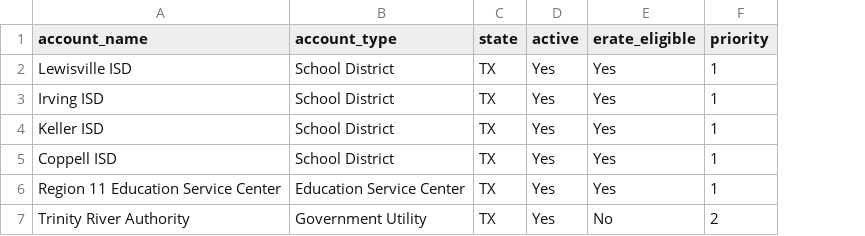
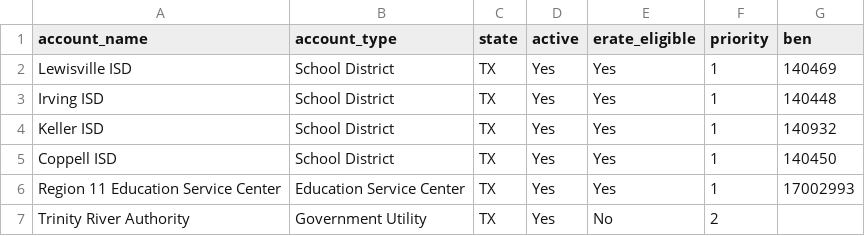
Before and after one commit to kristydice-maker/K12---opportunity---command-center, a CSV file: data/accounts.csv, drawn as a sheet; the diff names each change by its address in the sheet, - before the commit and + after, or states it on an @@ line.

Commit message:
Update accounts.csv

```diff
--- a/data/accounts.csv
+++ b/data/accounts.csv
+column G (ben), rows 2-6: 140469 | 140448 | 140932 | 140450 | 17002993
```
